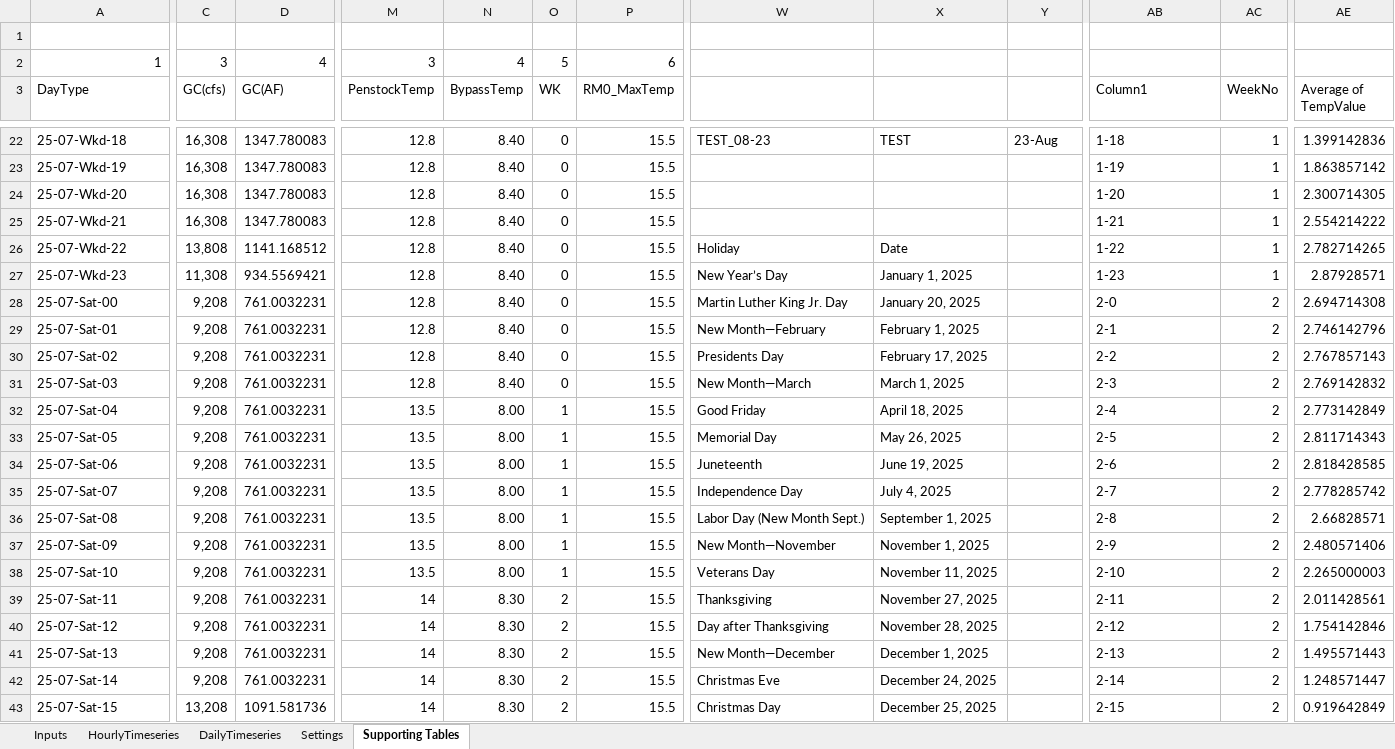
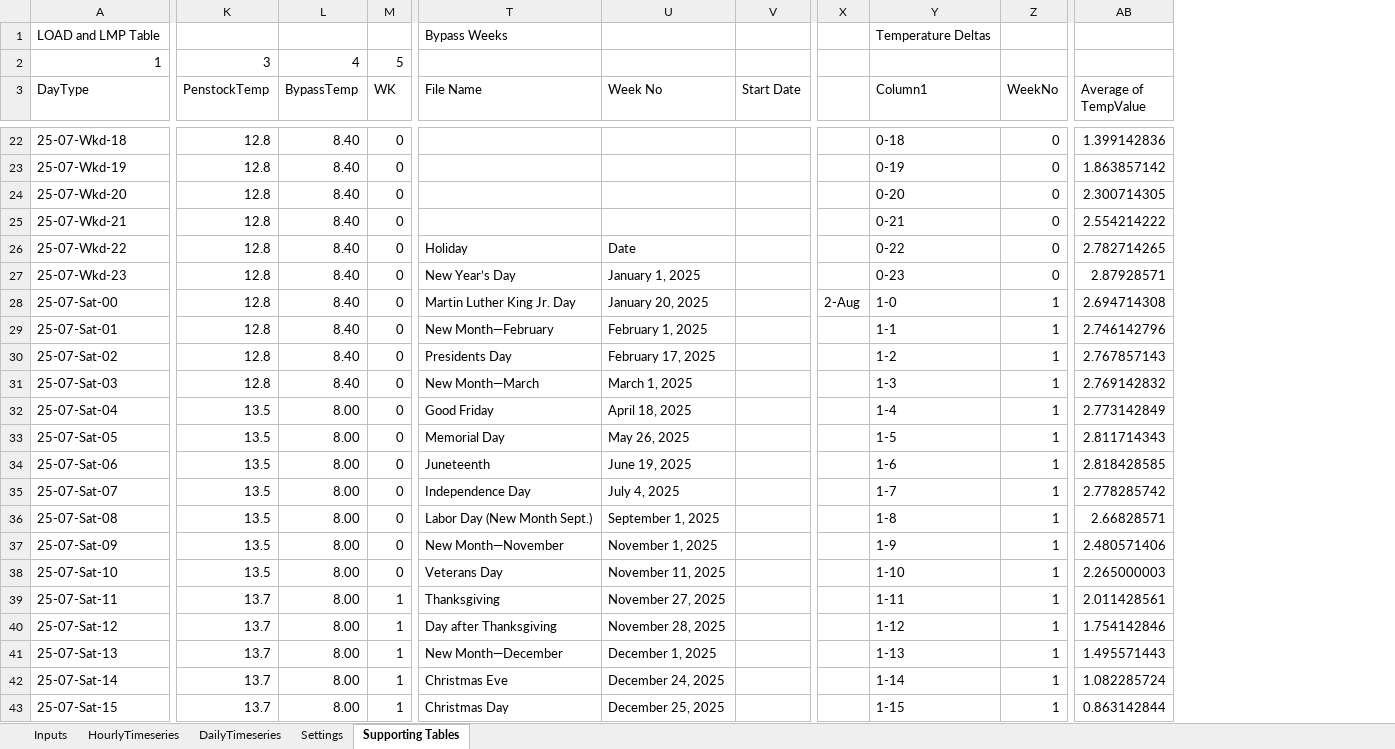
Before and after one commit to energy-modelling-hub/TempRegPy, an Excel workbook: WAPA Inputs.xlsm, sheet Supporting Tables, drawn as a sheet; only a part is shown, gaps mark what is left out; values as stored, in another font and other column widths than the file's, no cell formats; charts and pictures and table styles not drawn; removed rows and columns are numbered as before the commit, all else as after; rows hold the shown columns only; the diff covers the shown part only; the diff names each change by its address in the sheet, - before the commit and + after, or states it on an @@ line.

```diff
--- a/WAPA Inputs.xlsm (sheet Supporting Tables)
+++ b/WAPA Inputs.xlsm (sheet Supporting Tables)
-column C (GC(cfs)), row 2: 3; rows 22-43: 16,308 | 16,308 | 16,308 | 16,308 | 13,808 | 11,308 | 9,208 | 9,208 | 9,208 | 9,208 | 9,208 | 9,208 | 9,208 | 9,208 | 9,208 | 9,208 | 9,208 | 9,208 | 9,208 | 9,208 | 9,208 | 13,208
-column D (GC(AF)), row 2: 4; rows 22-43: 1347.780083 | 1347.780083 | 1347.780083 | 1347.780083 | 1141.168512 | 934.5569421 | 761.0032231 | 761.0032231 | 761.0032231 | 761.0032231 | 761.0032231 | 761.0032231 | 761.0032231 | 761.0032231 | 761.0032231 | 761.0032231 | 761.0032231 | 761.0032231 | 761.0032231 | 761.0032231 | 761.0032231 | 1091.581736
-column P (RM0_MaxTemp), row 2: 6; rows 22-43: all 15.5
+column X, row 28: 2-Aug
-row 1: (empty)
+row 1: LOAD and LMP Table |  |  |  | Bypass Weeks |  |  |  | Temperature Deltas
-T3: (empty)
+T3: File Name
-U3: (empty)
+U3: Week No
-V3: (empty)
+V3: Start Date
-T22 (File Name): TEST_08-23
+T22 (File Name): (empty)
-U22 (Week No): TEST
+U22 (Week No): (empty)
-V22 (Start Date): 23-Aug
+V22 (Start Date): (empty)
-Y22 (Column1): 1-18
+Y22 (Column1): 0-18
-Z22:Z27 (WeekNo): 1
+Z22:Z27 (WeekNo): 0
-Y23 (Column1): 1-19
+Y23 (Column1): 0-19
-Y24 (Column1): 1-20
+Y24 (Column1): 0-20
-Y25 (Column1): 1-21
+Y25 (Column1): 0-21
-Y26 (Column1): 1-22
+Y26 (Column1): 0-22
-Y27 (Column1): 1-23
+Y27 (Column1): 0-23
-Y28 (Column1): 2-0
+Y28 (Column1): 1-0
-Z28:Z43 (WeekNo): 2
+Z28:Z43 (WeekNo): 1
-Y29 (Column1): 2-1
+Y29 (Column1): 1-1
-Y30 (Column1): 2-2
+Y30 (Column1): 1-2
-Y31 (Column1): 2-3
+Y31 (Column1): 1-3
-M32:M38 (WK): 1
+M32:M38 (WK): 0
-Y32 (Column1): 2-4
+Y32 (Column1): 1-4
-Y33 (Column1): 2-5
+Y33 (Column1): 1-5
-Y34 (Column1): 2-6
+Y34 (Column1): 1-6
-Y35 (Column1): 2-7
+Y35 (Column1): 1-7
-Y36 (Column1): 2-8
+Y36 (Column1): 1-8
-Y37 (Column1): 2-9
+Y37 (Column1): 1-9
-Y38 (Column1): 2-10
+Y38 (Column1): 1-10
-K39:K43 (PenstockTemp): 14
+K39:K43 (PenstockTemp): 13.7
-L39:L43 (BypassTemp): 8.30
+L39:L43 (BypassTemp): 8.00
-M39:M43 (WK): 2
+M39:M43 (WK): 1
-Y39 (Column1): 2-11
+Y39 (Column1): 1-11
-Y40 (Column1): 2-12
+Y40 (Column1): 1-12
-Y41 (Column1): 2-13
+Y41 (Column1): 1-13
-Y42 (Column1): 2-14
+Y42 (Column1): 1-14
-AB42 (Average of TempValue): 1.248571447
+AB42 (Average of TempValue): 1.082285724
-Y43 (Column1): 2-15
+Y43 (Column1): 1-15
-AB43 (Average of TempValue): 0.919642849
+AB43 (Average of TempValue): 0.863142844
```
Also changed, not shown: 1 removed column and 1393 edited cells elsewhere in this sheet, sheet HourlyTimeseries, sheet Inputs, sheet DailyTimeseries, cell formats, formulas that keep their value, charts or pictures, 4 other files.
